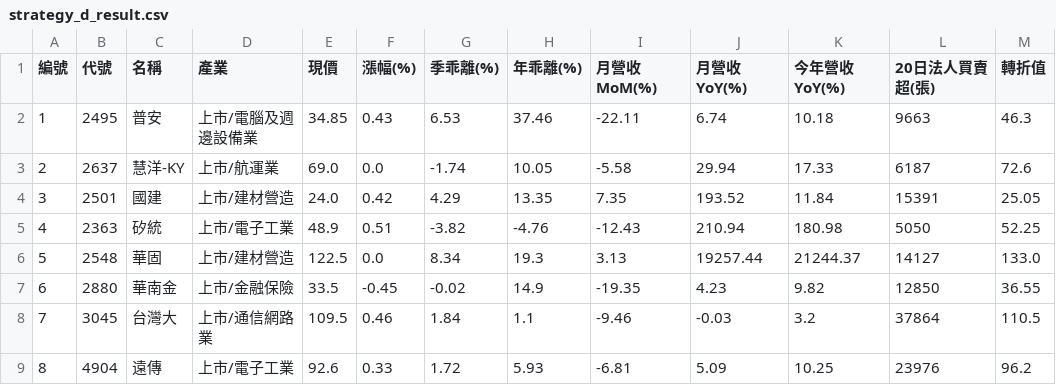
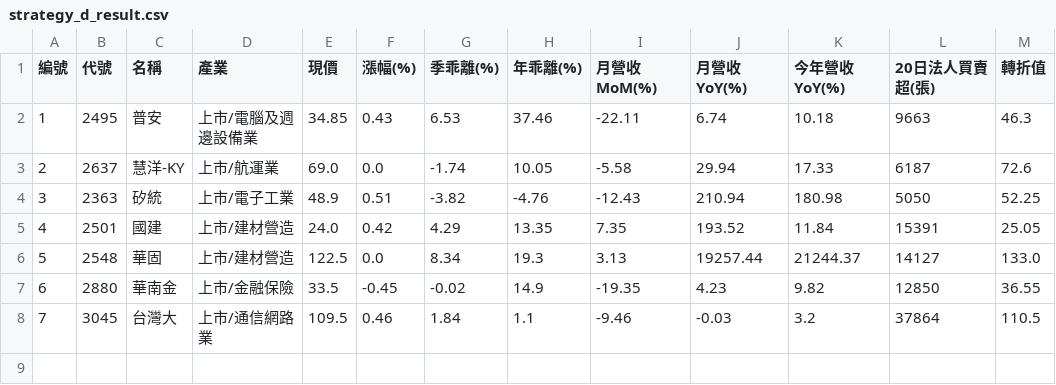
Before and after one commit to chiachan0108/quantum-scanner-web, a CSV file: strategy_d_result.csv, drawn as a sheet; removed rows and columns are numbered as before the commit, all else as after; the diff names each change by its address in the sheet, - before the commit and + after, or states it on an @@ line.

```diff
--- a/strategy_d_result.csv
+++ b/strategy_d_result.csv
@@ row 5 moved to row 4: 3 @@
@@ column A (編號) renumbered in row 5 @@
-row 9: 8 | 4904 | 遠傳 | 上市/電子工業 | 92.6 | 0.33 | 1.72 | 5.93 | -6.81 | 5.09 | 10.25 | 23976 | 96.2
```
Also changed, not shown: strategy_a_result.csv, strategy_b_result.csv, 2 other files.
